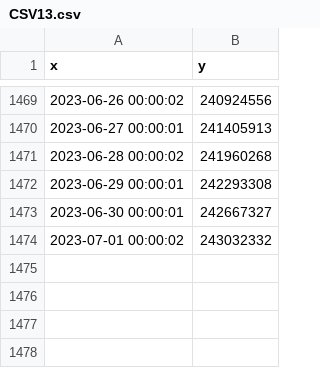
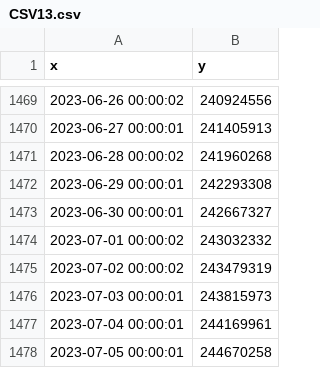
Before and after one commit to MoneyGrass/PnW_Graph_CSV, a CSV file: manus/CSV13.csv, drawn as a sheet; only a part is shown, gaps mark what is left out; the diff names each change by its address in the sheet, - before the commit and + after, or states it on an @@ line.

```diff
--- a/manus/CSV13.csv
+++ b/manus/CSV13.csv
+row 1475: 2023-07-02 00:00:02 | 243479319
+row 1476: 2023-07-03 00:00:01 | 243815973
+row 1477: 2023-07-04 00:00:01 | 244169961
+row 1478: 2023-07-05 00:00:01 | 244670258
```
Also changed, not shown: food/CSV11.csv, manus/CSV19.csv, 15 other files.
